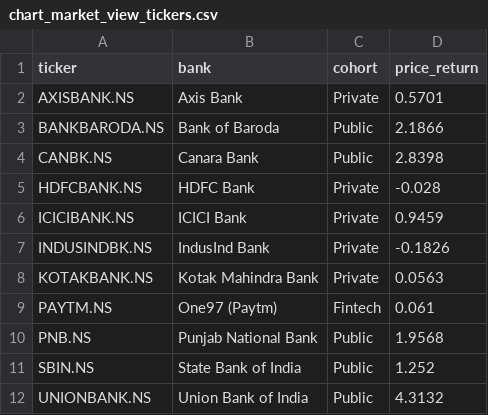
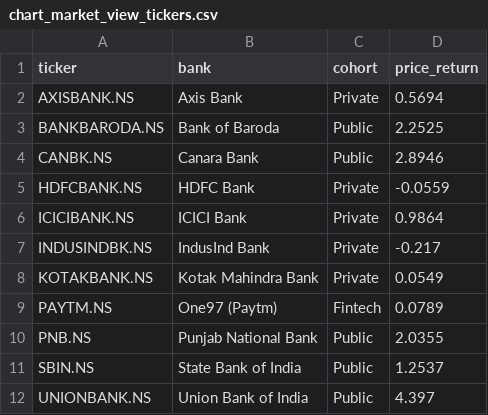
Before and after one commit to DogInfantry/india-fs-pulse, a CSV file: site/public/data/chart_market_view_tickers.csv, drawn as a sheet.

```diff
--- a/site/public/data/chart_market_view_tickers.csv
+++ b/site/public/data/chart_market_view_tickers.csv
@@ -1,12 +1,12 @@
 ticker,bank,cohort,price_return
-AXISBANK.NS,Axis Bank,Private,0.5701
-BANKBARODA.NS,Bank of Baroda,Public,2.1866
-CANBK.NS,Canara Bank,Public,2.8398
-HDFCBANK.NS,HDFC Bank,Private,-0.028
-ICICIBANK.NS,ICICI Bank,Private,0.9459
-INDUSINDBK.NS,IndusInd Bank,Private,-0.1826
-KOTAKBANK.NS,Kotak Mahindra Bank,Private,0.0563
-PAYTM.NS,One97 (Paytm),Fintech,0.061
-PNB.NS,Punjab National Bank,Public,1.9568
-SBIN.NS,State Bank of India,Public,1.252
-UNIONBANK.NS,Union Bank of India,Public,4.3132
+AXISBANK.NS,Axis Bank,Private,0.5694
+BANKBARODA.NS,Bank of Baroda,Public,2.2525
+CANBK.NS,Canara Bank,Public,2.8946
+HDFCBANK.NS,HDFC Bank,Private,-0.0559
+ICICIBANK.NS,ICICI Bank,Private,0.9864
+INDUSINDBK.NS,IndusInd Bank,Private,-0.217
+KOTAKBANK.NS,Kotak Mahindra Bank,Private,0.0549
+PAYTM.NS,One97 (Paytm),Fintech,0.0789
+PNB.NS,Punjab National Bank,Public,2.0355
+SBIN.NS,State Bank of India,Public,1.2537
+UNIONBANK.NS,Union Bank of India,Public,4.397
```
Also changed, not shown: data-pipeline/data/processed/amfi_fund_houses.csv, data-pipeline/data/processed/bank_prices.csv, 14 other files.
